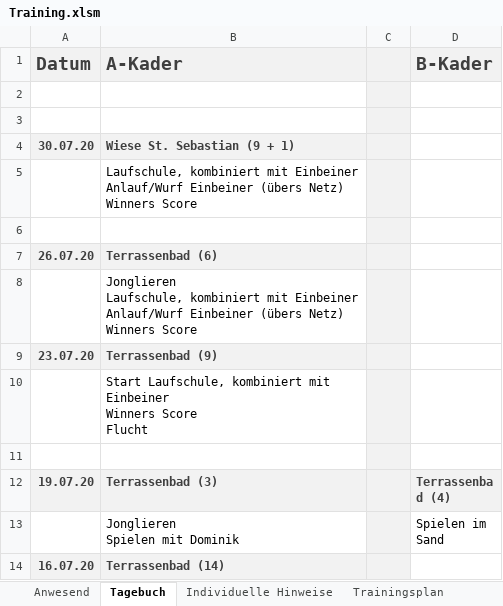
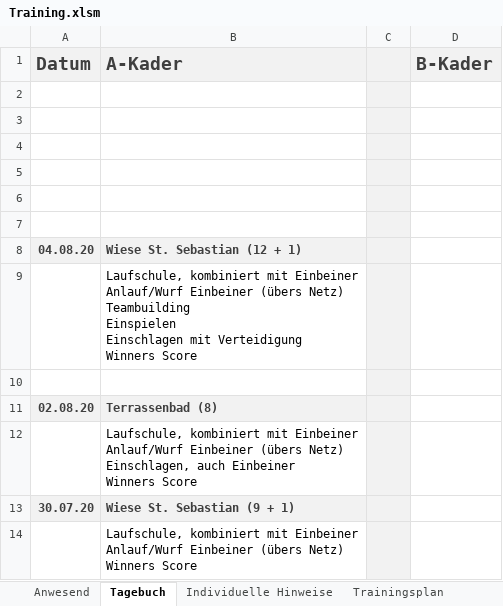
Before and after one commit to volleybase/brueckl-hotvolleys-source, an Excel workbook: _work/presence/excel/Training.xlsm, sheet Tagebuch, drawn as a sheet; only a part is shown; the shorter side is filled out with more unchanged rows; values as stored, in another font and other column widths than the file's, no borders; charts and pictures not drawn; ↵ is a line break in a cell; the diff names each change by its address in the sheet, - before the commit and + after, or states it on an @@ line.

```diff
--- a/_work/presence/excel/Training.xlsm (sheet Tagebuch)
+++ b/_work/presence/excel/Training.xlsm (sheet Tagebuch)
+row 4: (empty)
+row 5: (empty)
+row 6: (empty)
+row 7: (empty)
+row 8: 04.08.20 | Wiese St. Sebastian (12 + 1)
+row 9:  | Laufschule, kombiniert mit Einbeiner ↵ Anlauf/Wurf Einbeiner (übers Netz) ↵ Teambuilding ↵ Einspielen ↵ Einschlagen mit Verteidigung ↵ Winners Score
+row 10: (empty)
+row 11: 02.08.20 | Terrassenbad (8)
+row 12:  | Laufschule, kombiniert mit Einbeiner ↵ Anlauf/Wurf Einbeiner (übers Netz) ↵ Einschlagen, auch Einbeiner ↵ Winners Score
```
Also changed, not shown: sheet Anwesend, hidden cells, 3 other files.
